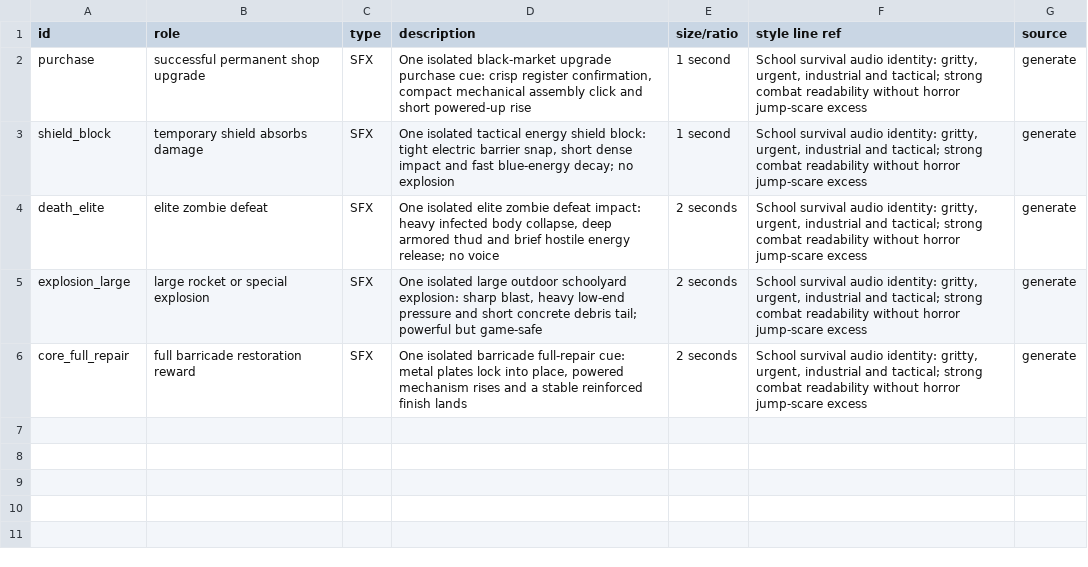
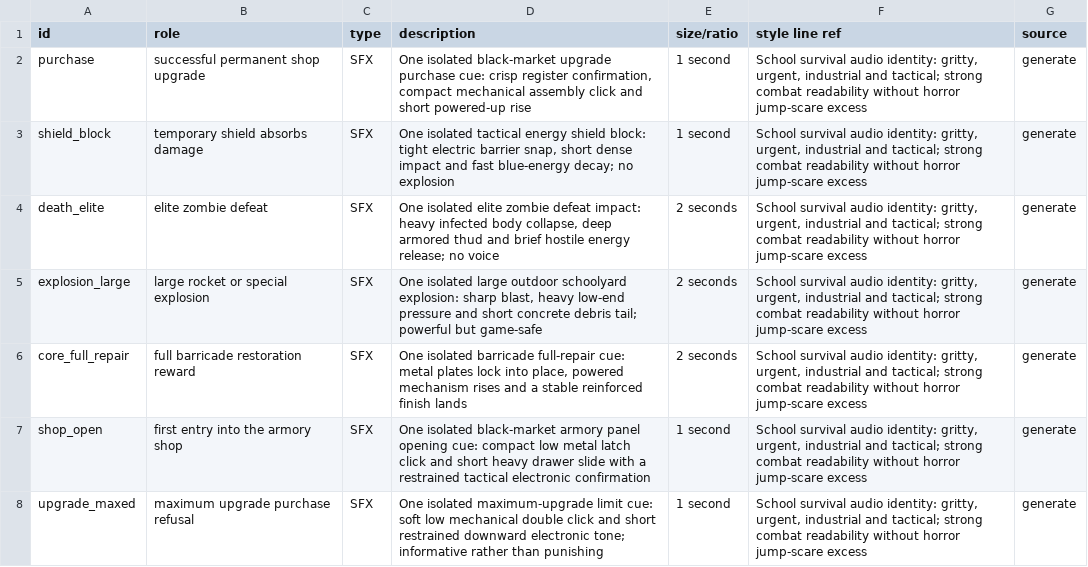
Before and after one commit to JangHyunGyu/archerlab-games, a CSV file: school-zombie-defense/design/assets.csv, drawn as a sheet.

Commit message:
Add missing school zombie UI sounds

```diff
--- a/school-zombie-defense/design/assets.csv
+++ b/school-zombie-defense/design/assets.csv
@@ -6 +6,3 @@ explosion_large,large rocket or special explosion,SFX,"One isolated large outdoo
 core_full_repair,full barricade restoration reward,SFX,"One isolated barricade full-repair cue: metal plates lock into place, powered mechanism rises and a stable reinforced finish lands",2 seconds,"School survival audio identity: gritty, urgent, industrial and tactical; strong combat readability without horror jump-scare excess",generate
+shop_open,first entry into the armory shop,SFX,"One isolated black-market armory panel opening cue: compact low metal latch click and short heavy drawer slide with a restrained tactical electronic confirmation",1 second,"School survival audio identity: gritty, urgent, industrial and tactical; strong combat readability without horror jump-scare excess",generate
+upgrade_maxed,maximum upgrade purchase refusal,SFX,"One isolated maximum-upgrade limit cue: soft low mechanical double click and short restrained downward electronic tone; informative rather than punishing",1 second,"School survival audio identity: gritty, urgent, industrial and tactical; strong combat readability without horror jump-scare excess",generate
```
Also changed, not shown: 4 other files.
